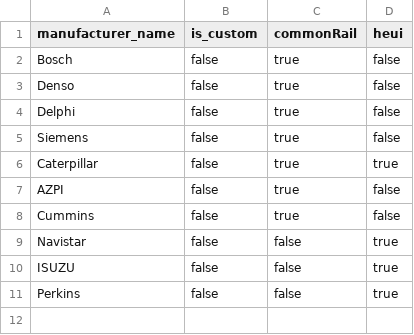
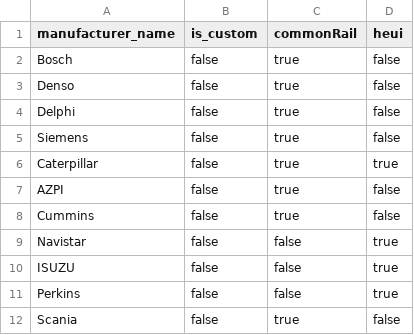
Before and after one commit to SergeyTomp/DieselTestGUI, a CSV file: src/main/resources/db/csv/cr/manufacturers.csv, drawn as a sheet; the diff names each change by its address in the sheet, - before the commit and + after, or states it on an @@ line.

```diff
--- a/src/main/resources/db/csv/cr/manufacturers.csv
+++ b/src/main/resources/db/csv/cr/manufacturers.csv
+row 12: Scania | false | true | false
```
Also changed, not shown: src/main/resources/db/csv/cr/injectors.csv, src/main/resources/db/csv/cr/voltAmpereProfiles.csv, 7 other files.
